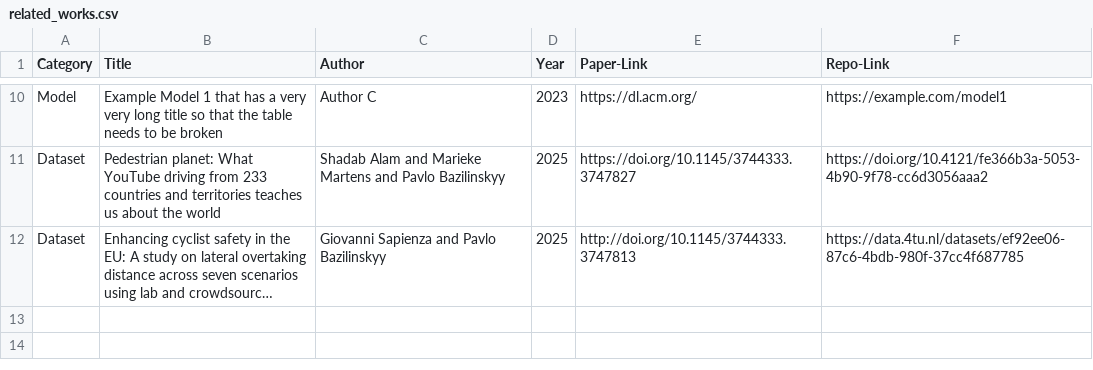
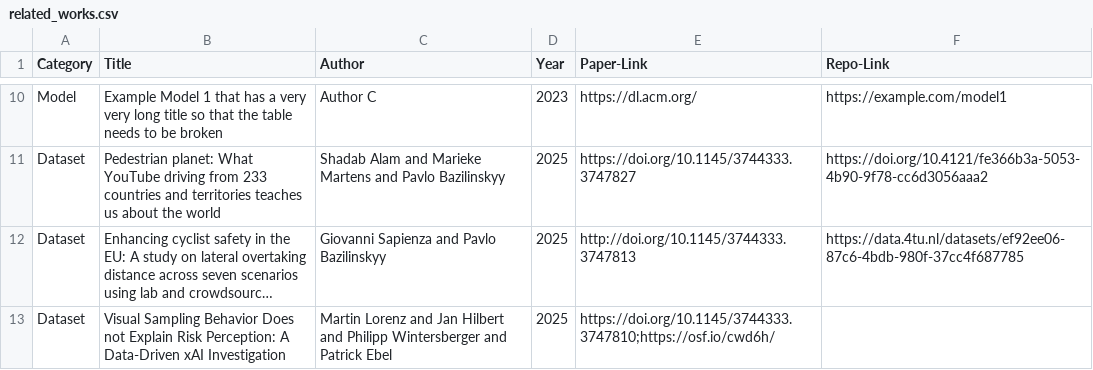
Before and after one commit to AutoUI-Open-Data-Initiative/autoui-open-data-initiative.github.io, a CSV file: _data/related_works.csv, drawn as a sheet; only a part is shown, gaps mark what is left out; long unchanged cells end in …; the diff names each change by its address in the sheet, - before the commit and + after, or states it on an @@ line.

Commit message:
chore: add lorenz et al paper

```diff
--- a/_data/related_works.csv
+++ b/_data/related_works.csv
+row 13: Dataset | Visual Sampling Behavior Does not Explain Risk Perception: A Data-Driven xAI Investigation | Martin Lorenz and Jan Hilbert and Philipp Wintersberger and Patrick Ebel | 2025 | https://doi.org/10.1145/3744333.3747810;https://osf.io/cwd6h/
```
